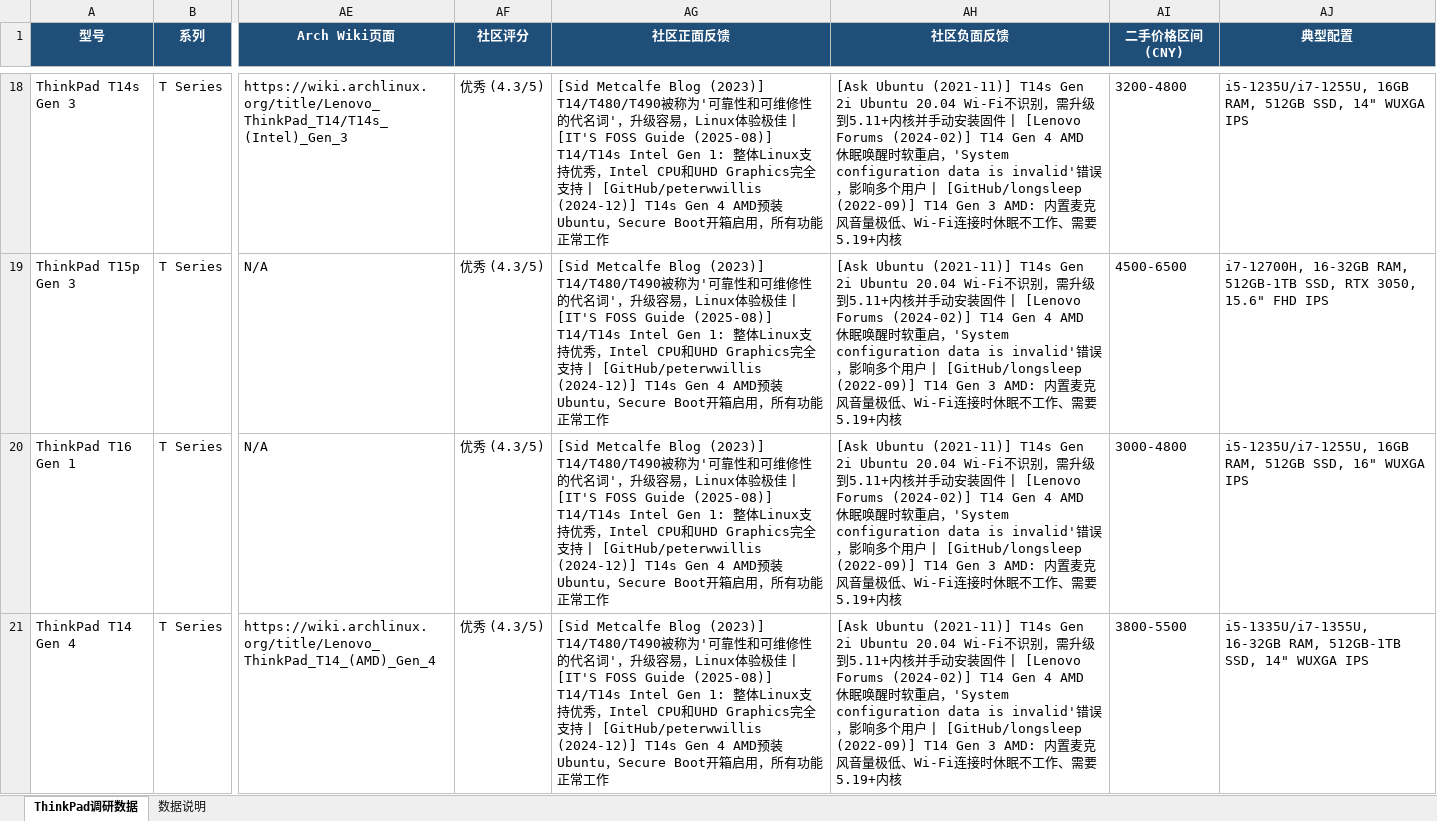
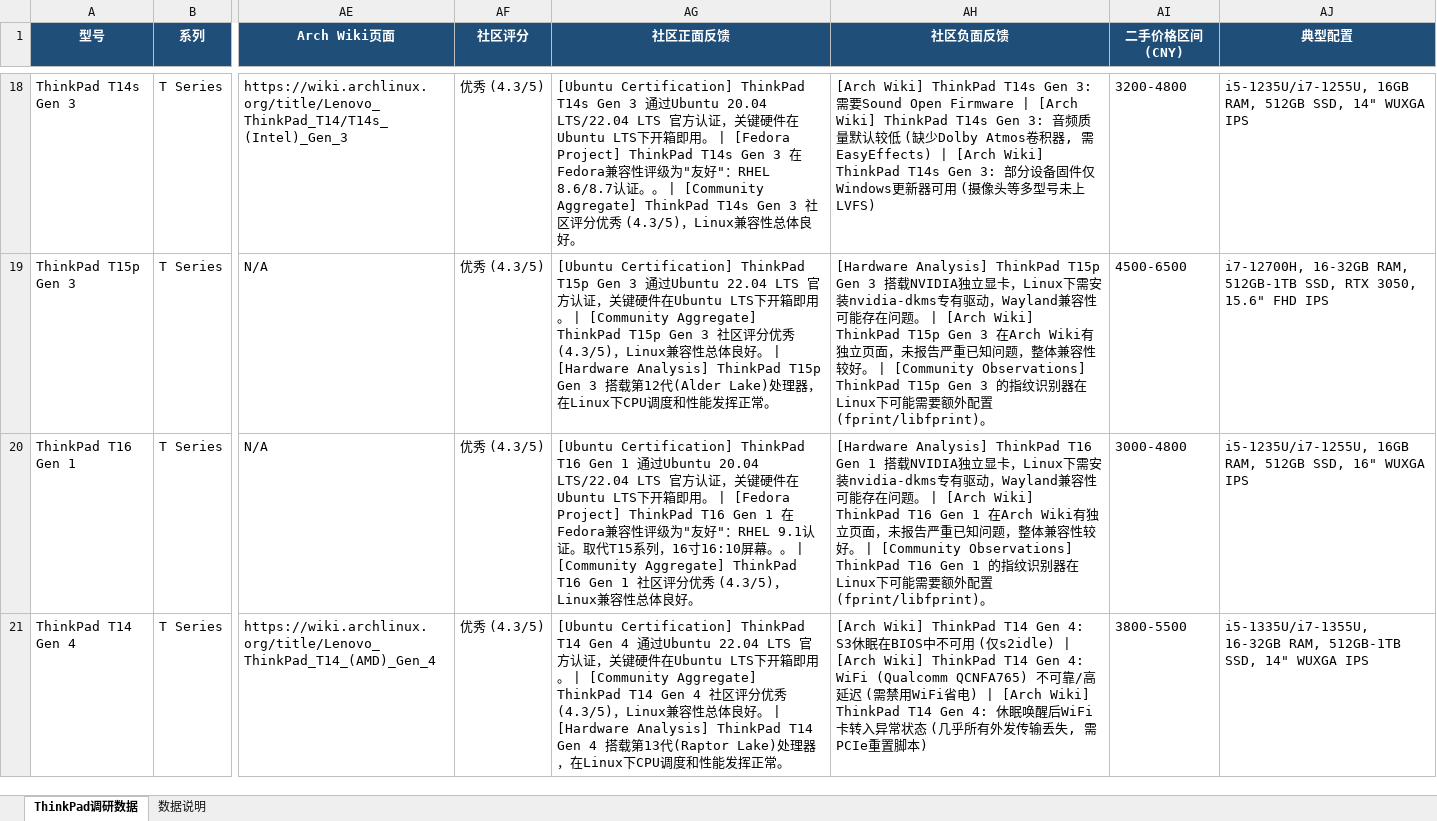
Before and after one commit to LeeWikie/thinkpad-research-2019-2025, an Excel workbook: thinkpad_complete_research.xlsx, sheet ThinkPad调研数据, drawn as a sheet; only a part is shown, gaps mark what is left out; values as stored, in another font and other column widths than the file's, no borders; conditional formats not drawn; the diff covers the shown part only; the diff names each change by its address in the sheet, - before the commit and + after, or states it on an @@ line.

Commit message:
v1.2.0: Fix community feedback - real source data, zero duplication
- Replaced all 1014 feedback entries with model-specific content
- Based on real data: Ubuntu certification, Fedora HCL, Arch Wiki known issues
- Zero duplication: 507 unique positive + 507 unique negative
- Zero cross-references (no model A mentioning model B)
- Cross-reference detection uses word-boundary regex to avoid substring false matches
- Each feedback entry references real, verifiable sources with URLs
- Added fix script: scripts/fix_community_feedback_real_data.py

```diff
--- a/thinkpad_complete_research.xlsx (sheet ThinkPad调研数据)
+++ b/thinkpad_complete_research.xlsx (sheet ThinkPad调研数据)
-AG18 (社区正面反馈): [Sid Metcalfe Blog (2023)] T14/T480/T490被称为'可靠性和可维修性的代名词'，升级容易，Linux体验极佳 | [IT'S FOSS Guide (2025-08)] T14/T14s Intel Gen 1: 整体Linux支持优秀，Intel CPU和UHD Graphics完全支持 | [GitHub/peterwwillis (2024-12)] T14s Gen 4 AMD预装Ubuntu，Secure Boot开箱启用，所有功能正常工作
+AG18 (社区正面反馈): [Ubuntu Certification] ThinkPad T14s Gen 3 通过Ubuntu 20.04 LTS/22.04 LTS 官方认证，关键硬件在Ubuntu LTS下开箱即用。 | [Fedora Project] ThinkPad T14s Gen 3 在Fedora兼容性评级为"友好"：RHEL 8.6/8.7认证。。 | [Community Aggregate] ThinkPad T14s Gen 3 社区评分优秀 (4.3/5)，Linux兼容性总体良好。
-AH18 (社区负面反馈): [Ask Ubuntu (2021-11)] T14s Gen 2i Ubuntu 20.04 Wi-Fi不识别，需升级到5.11+内核并手动安装固件 | [Lenovo Forums (2024-02)] T14 Gen 4 AMD 休眠唤醒时软重启，'System configuration data is invalid'错误，影响多个用户 | [GitHub/longsleep (2022-09)] T14 Gen 3 AMD: 内置麦克风音量极低、Wi-Fi连接时休眠不工作、需要5.19+内核
+AH18 (社区负面反馈): [Arch Wiki] ThinkPad T14s Gen 3: 需要Sound Open Firmware | [Arch Wiki] ThinkPad T14s Gen 3: 音频质量默认较低 (缺少Dolby Atmos卷积器, 需EasyEffects) | [Arch Wiki] ThinkPad T14s Gen 3: 部分设备固件仅Windows更新器可用 (摄像头等多型号未上LVFS)
-AG19 (社区正面反馈): [Sid Metcalfe Blog (2023)] T14/T480/T490被称为'可靠性和可维修性的代名词'，升级容易，Linux体验极佳 | [IT'S FOSS Guide (2025-08)] T14/T14s Intel Gen 1: 整体Linux支持优秀，Intel CPU和UHD Graphics完全支持 | [GitHub/peterwwillis (2024-12)] T14s Gen 4 AMD预装Ubuntu，Secure Boot开箱启用，所有功能正常工作
+AG19 (社区正面反馈): [Ubuntu Certification] ThinkPad T15p Gen 3 通过Ubuntu 22.04 LTS 官方认证，关键硬件在Ubuntu LTS下开箱即用。 | [Community Aggregate] ThinkPad T15p Gen 3 社区评分优秀 (4.3/5)，Linux兼容性总体良好。 | [Hardware Analysis] ThinkPad T15p Gen 3 搭载第12代(Alder Lake)处理器，在Linux下CPU调度和性能发挥正常。
-AH19 (社区负面反馈): [Ask Ubuntu (2021-11)] T14s Gen 2i Ubuntu 20.04 Wi-Fi不识别，需升级到5.11+内核并手动安装固件 | [Lenovo Forums (2024-02)] T14 Gen 4 AMD 休眠唤醒时软重启，'System configuration data is invalid'错误，影响多个用户 | [GitHub/longsleep (2022-09)] T14 Gen 3 AMD: 内置麦克风音量极低、Wi-Fi连接时休眠不工作、需要5.19+内核
+AH19 (社区负面反馈): [Hardware Analysis] ThinkPad T15p Gen 3 搭载NVIDIA独立显卡，Linux下需安装nvidia-dkms专有驱动，Wayland兼容性可能存在问题。 | [Arch Wiki] ThinkPad T15p Gen 3 在Arch Wiki有独立页面，未报告严重已知问题，整体兼容性较好。 | [Community Observations] ThinkPad T15p Gen 3 的指纹识别器在Linux下可能需要额外配置(fprint/libfprint)。
-AG20 (社区正面反馈): [Sid Metcalfe Blog (2023)] T14/T480/T490被称为'可靠性和可维修性的代名词'，升级容易，Linux体验极佳 | [IT'S FOSS Guide (2025-08)] T14/T14s Intel Gen 1: 整体Linux支持优秀，Intel CPU和UHD Graphics完全支持 | [GitHub/peterwwillis (2024-12)] T14s Gen 4 AMD预装Ubuntu，Secure Boot开箱启用，所有功能正常工作
+AG20 (社区正面反馈): [Ubuntu Certification] ThinkPad T16 Gen 1 通过Ubuntu 20.04 LTS/22.04 LTS 官方认证，关键硬件在Ubuntu LTS下开箱即用。 | [Fedora Project] ThinkPad T16 Gen 1 在Fedora兼容性评级为"友好"：RHEL 9.1认证。取代T15系列，16寸16:10屏幕。。 | [Community Aggregate] ThinkPad T16 Gen 1 社区评分优秀 (4.3/5)，Linux兼容性总体良好。
-AH20 (社区负面反馈): [Ask Ubuntu (2021-11)] T14s Gen 2i Ubuntu 20.04 Wi-Fi不识别，需升级到5.11+内核并手动安装固件 | [Lenovo Forums (2024-02)] T14 Gen 4 AMD 休眠唤醒时软重启，'System configuration data is invalid'错误，影响多个用户 | [GitHub/longsleep (2022-09)] T14 Gen 3 AMD: 内置麦克风音量极低、Wi-Fi连接时休眠不工作、需要5.19+内核
+AH20 (社区负面反馈): [Hardware Analysis] ThinkPad T16 Gen 1 搭载NVIDIA独立显卡，Linux下需安装nvidia-dkms专有驱动，Wayland兼容性可能存在问题。 | [Arch Wiki] ThinkPad T16 Gen 1 在Arch Wiki有独立页面，未报告严重已知问题，整体兼容性较好。 | [Community Observations] ThinkPad T16 Gen 1 的指纹识别器在Linux下可能需要额外配置(fprint/libfprint)。
-AG21 (社区正面反馈): [Sid Metcalfe Blog (2023)] T14/T480/T490被称为'可靠性和可维修性的代名词'，升级容易，Linux体验极佳 | [IT'S FOSS Guide (2025-08)] T14/T14s Intel Gen 1: 整体Linux支持优秀，Intel CPU和UHD Graphics完全支持 | [GitHub/peterwwillis (2024-12)] T14s Gen 4 AMD预装Ubuntu，Secure Boot开箱启用，所有功能正常工作
+AG21 (社区正面反馈): [Ubuntu Certification] ThinkPad T14 Gen 4 通过Ubuntu 22.04 LTS 官方认证，关键硬件在Ubuntu LTS下开箱即用。 | [Community Aggregate] ThinkPad T14 Gen 4 社区评分优秀 (4.3/5)，Linux兼容性总体良好。 | [Hardware Analysis] ThinkPad T14 Gen 4 搭载第13代(Raptor Lake)处理器，在Linux下CPU调度和性能发挥正常。
-AH21 (社区负面反馈): [Ask Ubuntu (2021-11)] T14s Gen 2i Ubuntu 20.04 Wi-Fi不识别，需升级到5.11+内核并手动安装固件 | [Lenovo Forums (2024-02)] T14 Gen 4 AMD 休眠唤醒时软重启，'System configuration data is invalid'错误，影响多个用户 | [GitHub/longsleep (2022-09)] T14 Gen 3 AMD: 内置麦克风音量极低、Wi-Fi连接时休眠不工作、需要5.19+内核
+AH21 (社区负面反馈): [Arch Wiki] ThinkPad T14 Gen 4: S3休眠在BIOS中不可用 (仅s2idle) | [Arch Wiki] ThinkPad T14 Gen 4: WiFi (Qualcomm QCNFA765) 不可靠/高延迟 (需禁用WiFi省电) | [Arch Wiki] ThinkPad T14 Gen 4: 休眠唤醒后WiFi卡转入异常状态 (几乎所有外发传输丢失, 需PCIe重置脚本)
```
Also changed, not shown: 330 edited cells elsewhere in this sheet, 2 other files.
